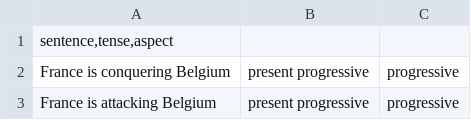
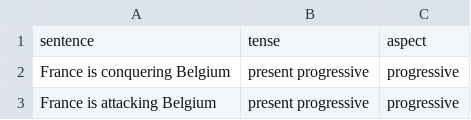
Before and after one commit to yohei-kobashi/llm-jp-sae, a CSV file: data/tense_aspect_list.csv, drawn as a sheet; only a part is shown; removed rows and columns are numbered as before the commit, all else as after; the diff names each change by its address in the sheet, - before the commit and + after, or states it on an @@ line.

```diff
--- a/data/tense_aspect_list.csv
+++ b/data/tense_aspect_list.csv
-row 1: sentence,tense,aspect
+row 1: sentence | tense | aspect
```
Also changed, not shown: data/TEA_list.csv.
